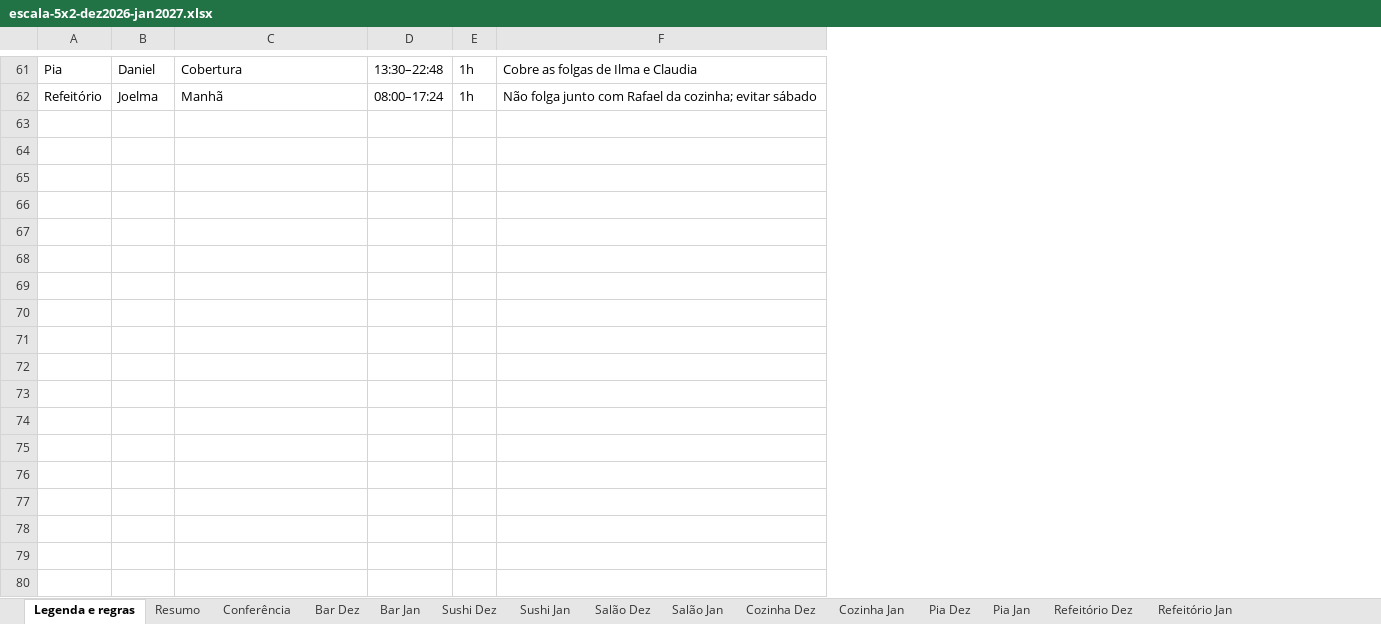
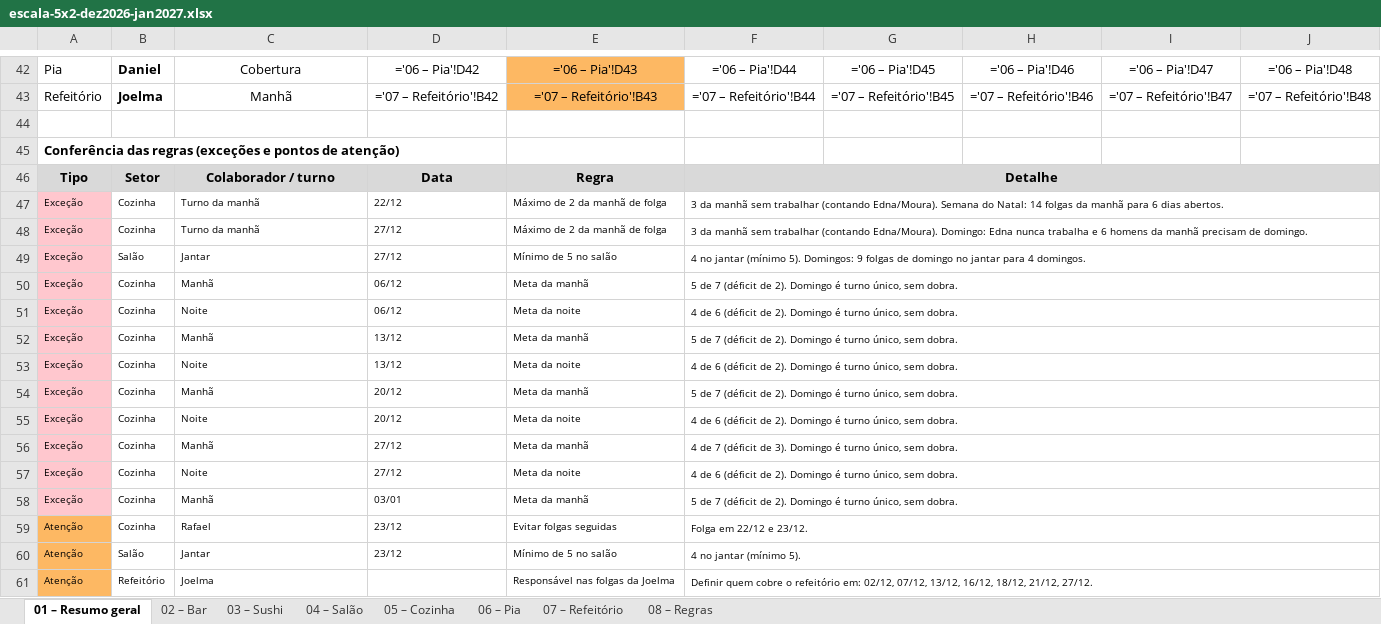
Before and after one commit to AgueKazu/Escala-Ague-Kazu, an Excel workbook: escalas/2026-12_2027-01/escala-5x2-dez2026-jan2027.xlsx, sheet 01 – Resumo geral, drawn as a sheet; only a part is shown, gaps mark what is left out; values as stored, in another font and other column widths than the file's, no borders; formulas without a stored value are shown as written; conditional formats not drawn; removed rows and columns are numbered as before the commit, all else as after; the diff covers the shown part only; the diff names each change by its address in the sheet, - before the commit and + after, or states it on an @@ line.

```diff
--- a/escalas/2026-12_2027-01/escala-5x2-dez2026-jan2027.xlsx (sheet 01 – Resumo geral)
+++ b/escalas/2026-12_2027-01/escala-5x2-dez2026-jan2027.xlsx (sheet 01 – Resumo geral)
-sheet tab: Legenda e regras
+sheet tab: 01 – Resumo geral
-sheet tab: Resumo
+sheet tab: 02 – Bar
-sheet tab: Conferência
+sheet tab: 03 – Sushi
-sheet tab: Bar Dez
+sheet tab: 04 – Salão
-sheet tab: Bar Jan
+sheet tab: 05 – Cozinha
-sheet tab: Sushi Dez
+sheet tab: 06 – Pia
-sheet tab: Sushi Jan
+sheet tab: 07 – Refeitório
-sheet tab: Salão Dez
+sheet tab: 08 – Regras
-sheet tab: Salão Jan
-sheet tab: Cozinha Dez
-sheet tab: Cozinha Jan
-sheet tab: Pia Dez
-sheet tab: Pia Jan
-sheet tab: Refeitório Dez
-sheet tab: Refeitório Jan
-column D, rows 61-62: 13:30–22:48 | 08:00–17:24
-column E, rows 61-62: 1h | 1h
-column F, rows 61-62: Cobre as folgas de Ilma e Claudia | Não folga junto com Rafael da cozinha; evitar sábado
+column D, rows 42-43: ='06 – Pia'!D42 | ='07 – Refeitório'!B42
+column E, rows 42-43: ='06 – Pia'!D43 | ='07 – Refeitório'!B43
+column F, rows 42-43: ='06 – Pia'!D44 | ='07 – Refeitório'!B44
+column G, rows 42-43: ='06 – Pia'!D45 | ='07 – Refeitório'!B45
+column H, rows 42-43: ='06 – Pia'!D46 | ='07 – Refeitório'!B46
+column I, rows 42-43: ='06 – Pia'!D47 | ='07 – Refeitório'!B47
+column J, rows 42-43: ='06 – Pia'!D48 | ='07 – Refeitório'!B48
-B42:B43 bold: off
+B42:B43 bold: on
-C42:C43 alignment: left
+C42:C43 alignment: center
+row 44: (empty)
+row 45: Conferência das regras (exceções e pontos de atenção)
+row 46: Tipo | Setor | Colaborador / turno | Data | Regra | Detalhe
+row 47: Exceção | Cozinha | Turno da manhã | 22/12 | Máximo de 2 da manhã de folga | 3 da manhã sem trabalhar (contando Edna/Moura). Semana do Natal: 14 folgas da manhã para 6 dias abertos.
+row 48: Exceção | Cozinha | Turno da manhã | 27/12 | Máximo de 2 da manhã de folga | 3 da manhã sem trabalhar (contando Edna/Moura). Domingo: Edna nunca trabalha e 6 homens da manhã precisam de domingo.
+row 49: Exceção | Salão | Jantar | 27/12 | Mínimo de 5 no salão | 4 no jantar (mínimo 5). Domingos: 9 folgas de domingo no jantar para 4 domingos.
+row 50: Exceção | Cozinha | Manhã | 06/12 | Meta da manhã | 5 de 7 (déficit de 2). Domingo é turno único, sem dobra.
+row 51: Exceção | Cozinha | Noite | 06/12 | Meta da noite | 4 de 6 (déficit de 2). Domingo é turno único, sem dobra.
+row 52: Exceção | Cozinha | Manhã | 13/12 | Meta da manhã | 5 de 7 (déficit de 2). Domingo é turno único, sem dobra.
+row 53: Exceção | Cozinha | Noite | 13/12 | Meta da noite | 4 de 6 (déficit de 2). Domingo é turno único, sem dobra.
+row 54: Exceção | Cozinha | Manhã | 20/12 | Meta da manhã | 5 de 7 (déficit de 2). Domingo é turno único, sem dobra.
+row 55: Exceção | Cozinha | Noite | 20/12 | Meta da noite | 4 de 6 (déficit de 2). Domingo é turno único, sem dobra.
+row 56: Exceção | Cozinha | Manhã | 27/12 | Meta da manhã | 4 de 7 (déficit de 3). Domingo é turno único, sem dobra.
+row 57: Exceção | Cozinha | Noite | 27/12 | Meta da noite | 4 de 6 (déficit de 2). Domingo é turno único, sem dobra.
+row 58: Exceção | Cozinha | Manhã | 03/01 | Meta da manhã | 5 de 7 (déficit de 2). Domingo é turno único, sem dobra.
+row 59: Atenção | Cozinha | Rafael | 23/12 | Evitar folgas seguidas | Folga em 22/12 e 23/12.
+row 60: Atenção | Salão | Jantar | 23/12 | Mínimo de 5 no salão | 4 no jantar (mínimo 5).
+row 61: Atenção | Refeitório | Joelma |  | Responsável nas folgas da Joelma | Definir quem cobre o refeitório em: 02/12, 07/12, 13/12, 16/12, 18/12, 21/12, 27/12.
```
Also changed, not shown: 19 added rows, 27 removed rows, 3 edited cells, cell formats and merged cells elsewhere in this sheet, sheet 05 – Cozinha, sheet 04 – Salão, sheet 08 – Regras, sheet 02 – Bar, sheet 06 – Pia, sheet 03 – Sushi, 1 more sheet, hidden cells, 9 other files.
